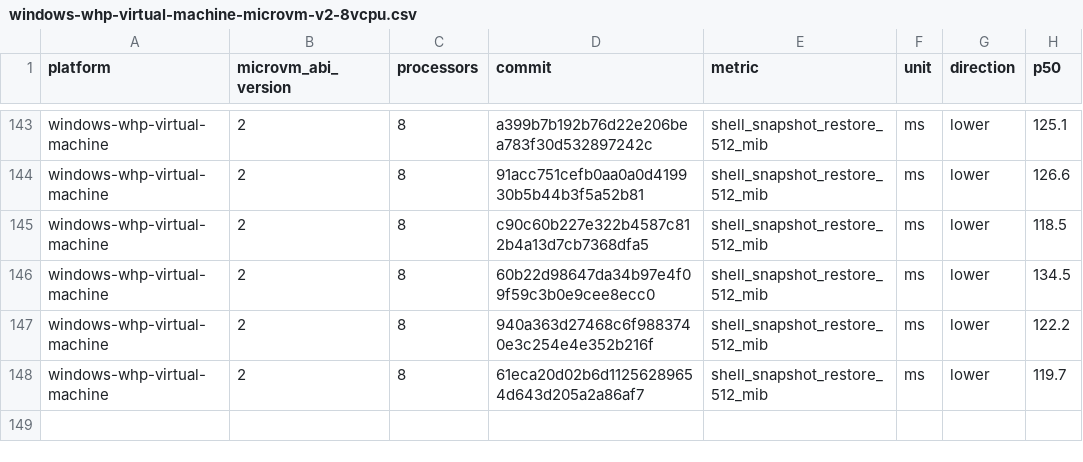
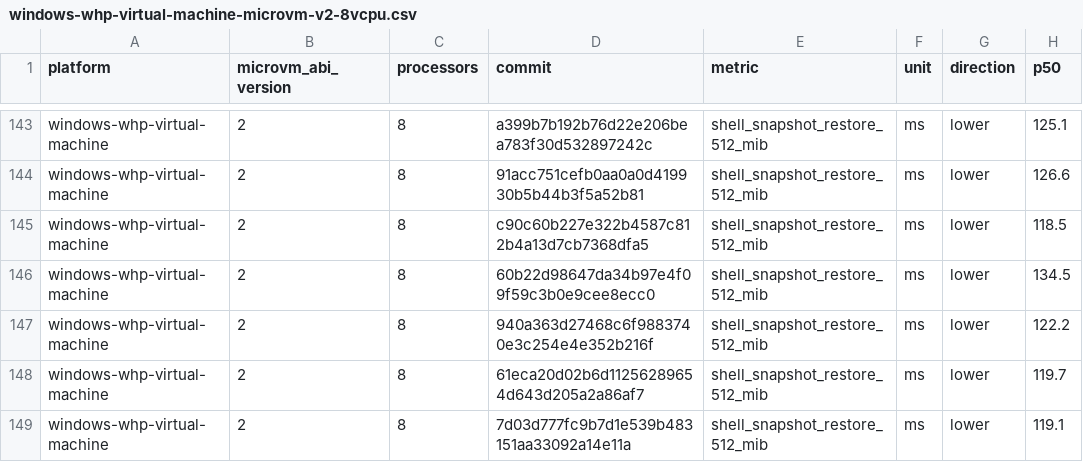
Before and after one commit to agent-next/nvx, a CSV file: data/windows-whp-virtual-machine-microvm-v2-8vcpu.csv, drawn as a sheet; only a part is shown, gaps mark what is left out; the diff names each change by its address in the sheet, - before the commit and + after, or states it on an @@ line.

```diff
--- a/data/windows-whp-virtual-machine-microvm-v2-8vcpu.csv
+++ b/data/windows-whp-virtual-machine-microvm-v2-8vcpu.csv
+row 149: windows-whp-virtual-machine | 2 | 8 | 7d03d777fc9b7d1e539b483151aa33092a14e11a | shell_snapshot_restore_512_mib | ms | lower | 119.1
```
Also changed, not shown: data/linux-kvm-virtual-machine-microvm-v2-1vcpu.csv, data/linux-mshv-virtual-machine-microvm-v2-1vcpu.csv, 9 other files.
